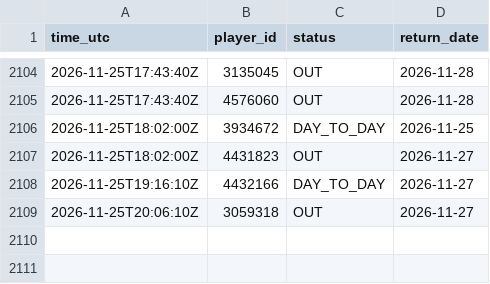
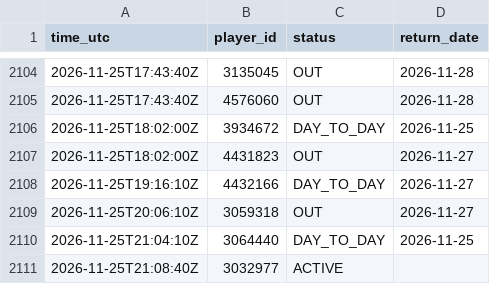
Before and after one commit to thewhitelisted/cg-engine, a CSV file: data/return_log.csv, drawn as a sheet; only a part is shown, gaps mark what is left out; the diff names each change by its address in the sheet, - before the commit and + after, or states it on an @@ line.

Commit message:
Status and lineup logs

```diff
--- a/data/return_log.csv
+++ b/data/return_log.csv
+row 2110: 2026-11-25T21:04:10Z | 3064440 | DAY_TO_DAY | 2026-11-25
+row 2111: 2026-11-25T21:08:40Z | 3032977 | ACTIVE
```
Also changed, not shown: data/status_log.csv, 2 other files.
